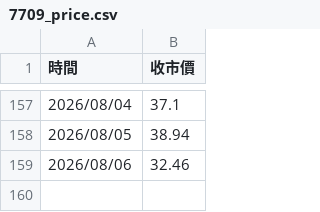
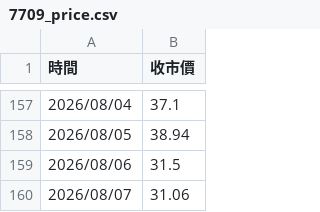
Before and after one commit to w1z1x0/Hynix-Leverage-Dynamics, a CSV file: 7709_price.csv, drawn as a sheet; only a part is shown, gaps mark what is left out.

```diff
--- a/7709_price.csv
+++ b/7709_price.csv
@@ -158,2 +158,3 @@
 2026/08/05,38.94
-2026/08/06,32.46
+2026/08/06,31.5
+2026/08/07,31.06
```
Also changed, not shown: sk_price.csv.
